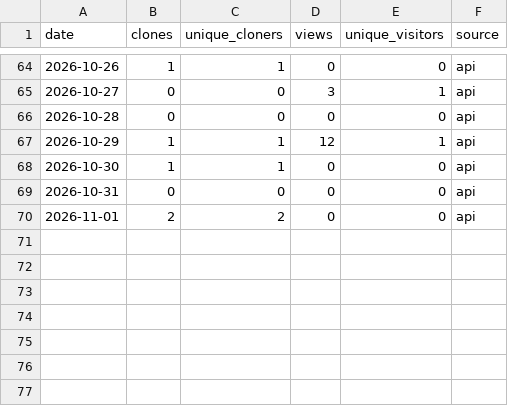
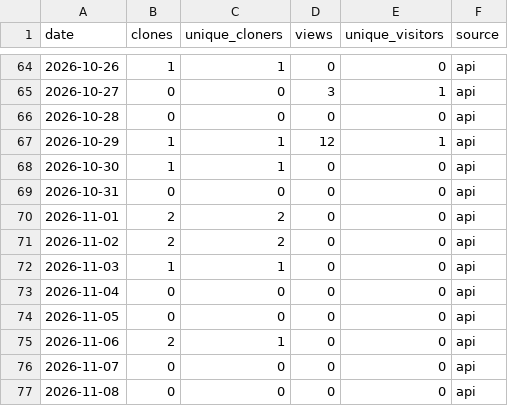
Before and after one commit to hawkaiglai/tanos, a CSV file: traffic.csv, drawn as a sheet; only a part is shown, gaps mark what is left out; the diff names each change by its address in the sheet, - before the commit and + after, or states it on an @@ line.

```diff
--- a/traffic.csv
+++ b/traffic.csv
+row 71: 2026-11-02 | 2 | 2 | 0 | 0 | api
+row 72: 2026-11-03 | 1 | 1 | 0 | 0 | api
+row 73: 2026-11-04 | 0 | 0 | 0 | 0 | api
+row 74: 2026-11-05 | 0 | 0 | 0 | 0 | api
+row 75: 2026-11-06 | 2 | 1 | 0 | 0 | api
+row 76: 2026-11-07 | 0 | 0 | 0 | 0 | api
+row 77: 2026-11-08 | 0 | 0 | 0 | 0 | api
```
Also changed, not shown: paths.csv, 1 other file.
